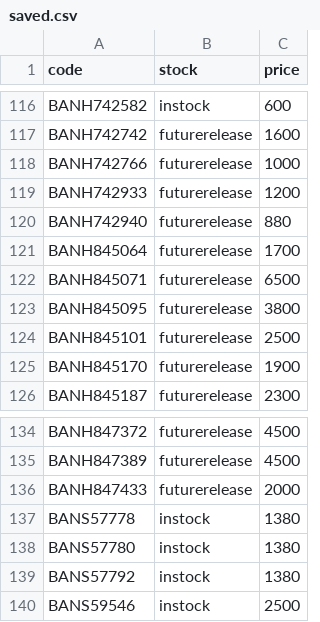
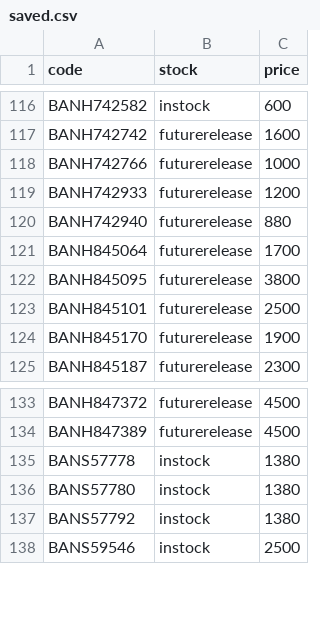
Before and after one commit to vktr107/hlj_price_tracker, a CSV file: saved.csv, drawn as a sheet; only a part is shown, gaps mark what is left out; the diff names each change by its address in the sheet, - before the commit and + after, or states it on an @@ line.

```diff
--- a/saved.csv
+++ b/saved.csv
-row 122: BANH845071 | futurerelease | 6500
-row 136: BANH847433 | futurerelease | 2000
```
